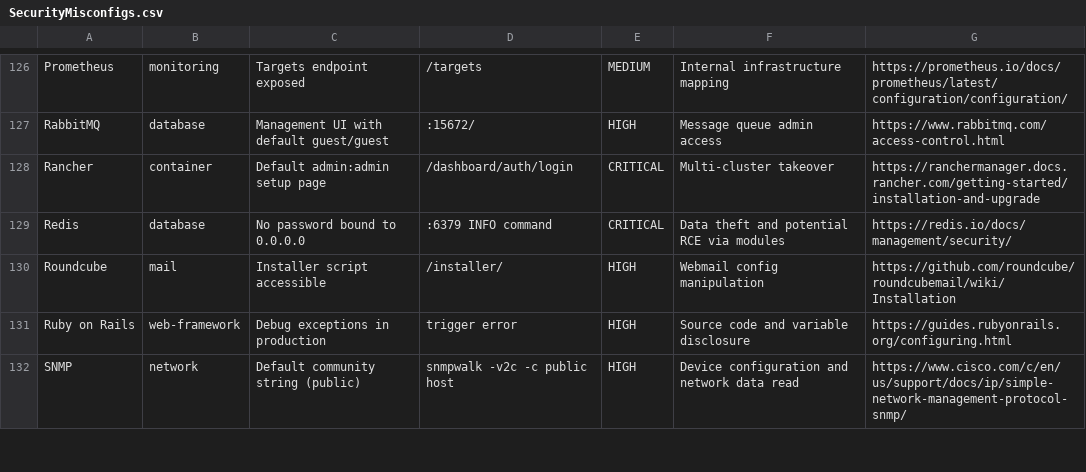
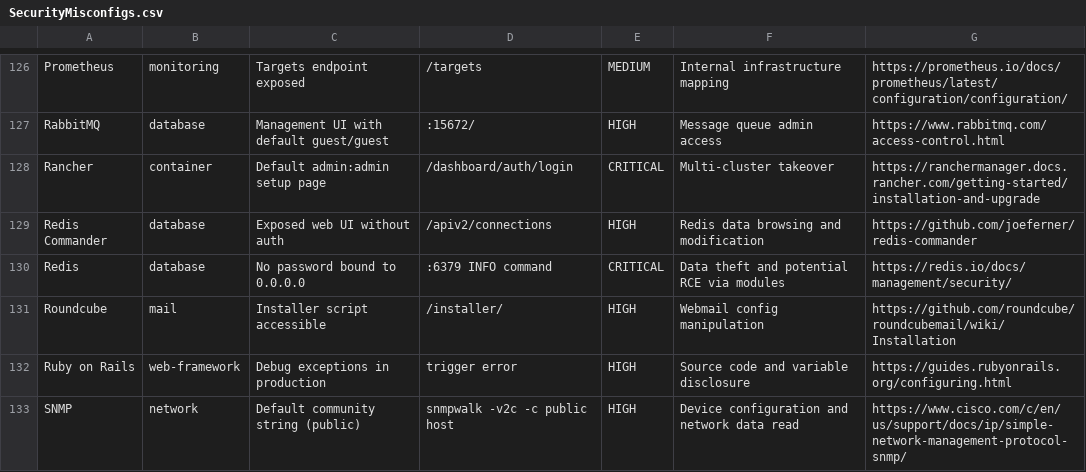
Before and after one commit to 0xBassia/SecurityMisconfigs, a CSV file: SecurityMisconfigs.csv, drawn as a sheet; only a part is shown, gaps mark what is left out; the diff names each change by its address in the sheet, - before the commit and + after, or states it on an @@ line.

Commit message:
Add Redis Commander misconfiguration entry
Redis Commander: Exposed web UI without auth

Co-Authored-By: Mohamed Bassia <mohamed.bassia1@gmail.com>

```diff
--- a/SecurityMisconfigs.csv
+++ b/SecurityMisconfigs.csv
+row 129: Redis Commander | database | Exposed web UI without auth | /apiv2/connections | HIGH | Redis data browsing and modification | https://github.com/joeferner/redis-commander
```
